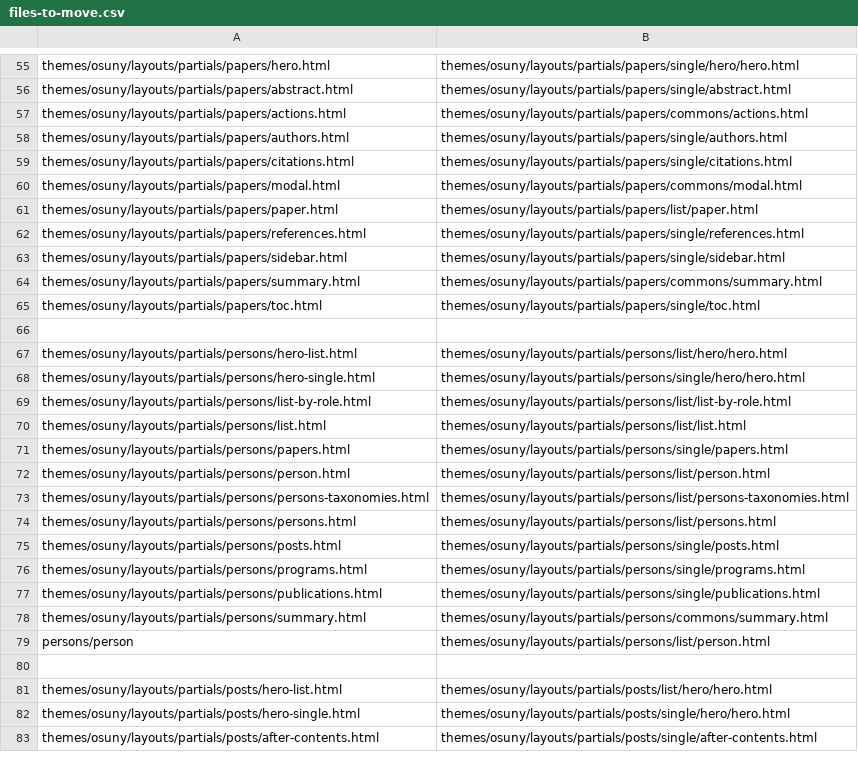
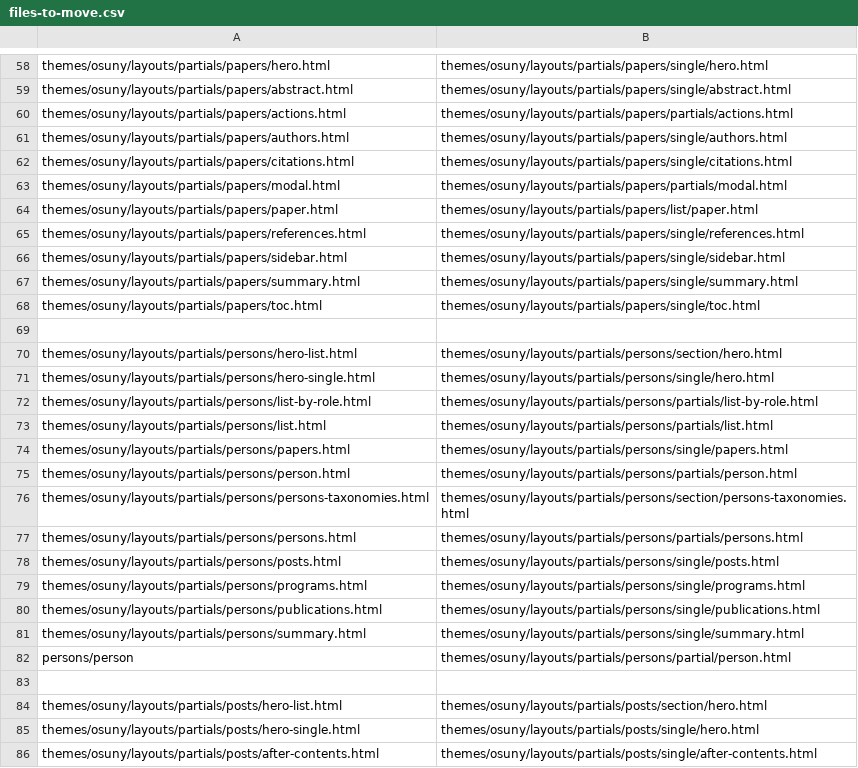
Before and after one commit to osunyorg/theme, a CSV file: bin/migrate/files/files-to-move.csv, drawn as a sheet; only a part is shown, gaps mark what is left out; addresses are those after the commit; the diff covers the shown part only; the diff names each change by its address in the sheet, - before the commit and + after, or states it on an @@ line.

```diff
--- a/bin/migrate/files/files-to-move.csv
+++ b/bin/migrate/files/files-to-move.csv
-B58: themes/osuny/layouts/partials/papers/single/hero/hero.html
+B58: themes/osuny/layouts/partials/papers/single/hero.html
-B60: themes/osuny/layouts/partials/papers/commons/actions.html
+B60: themes/osuny/layouts/partials/papers/partials/actions.html
-B63: themes/osuny/layouts/partials/papers/commons/modal.html
+B63: themes/osuny/layouts/partials/papers/partials/modal.html
-B67: themes/osuny/layouts/partials/papers/commons/summary.html
+B67: themes/osuny/layouts/partials/papers/single/summary.html
-B70: themes/osuny/layouts/partials/persons/list/hero/hero.html
+B70: themes/osuny/layouts/partials/persons/section/hero.html
-B71: themes/osuny/layouts/partials/persons/single/hero/hero.html
+B71: themes/osuny/layouts/partials/persons/single/hero.html
-B72: themes/osuny/layouts/partials/persons/list/list-by-role.html
+B72: themes/osuny/layouts/partials/persons/partials/list-by-role.html
-B73: themes/osuny/layouts/partials/persons/list/list.html
+B73: themes/osuny/layouts/partials/persons/partials/list.html
-B75: themes/osuny/layouts/partials/persons/list/person.html
+B75: themes/osuny/layouts/partials/persons/partials/person.html
-B76: themes/osuny/layouts/partials/persons/list/persons-taxonomies.html
+B76: themes/osuny/layouts/partials/persons/section/persons-taxonomies.html
-B77: themes/osuny/layouts/partials/persons/list/persons.html
+B77: themes/osuny/layouts/partials/persons/partials/persons.html
-B81: themes/osuny/layouts/partials/persons/commons/summary.html
+B81: themes/osuny/layouts/partials/persons/single/summary.html
-B82: themes/osuny/layouts/partials/persons/list/person.html
+B82: themes/osuny/layouts/partials/persons/partial/person.html
-B84: themes/osuny/layouts/partials/posts/list/hero/hero.html
+B84: themes/osuny/layouts/partials/posts/section/hero.html
-B85: themes/osuny/layouts/partials/posts/single/hero/hero.html
+B85: themes/osuny/layouts/partials/posts/single/hero.html
```
Also changed, not shown: 17 added rows, 1 removed row, 2 moved rows and 97 edited cells elsewhere in this file.
